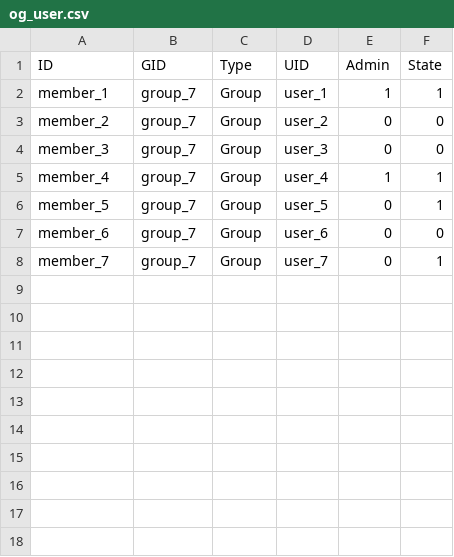
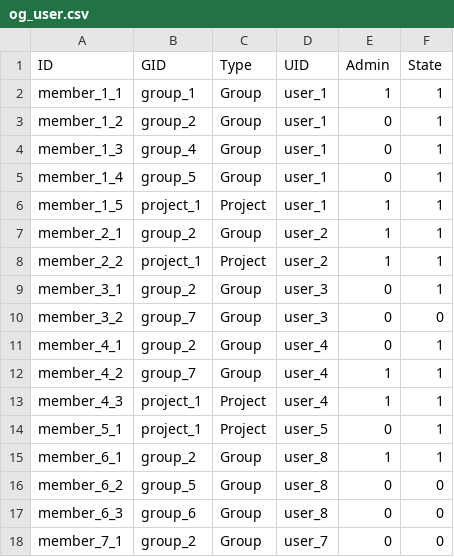
Before and after one commit to capacity4dev/capacity4more, a CSV file: capacity4more/modules/c4m/demo/c4m_demo_content/csv/user/og_user.csv, drawn as a sheet.

Commit message:
Updated examples so tests don't break + added extra memberships

```diff
--- a/capacity4more/modules/c4m/demo/c4m_demo_content/csv/user/og_user.csv
+++ b/capacity4more/modules/c4m/demo/c4m_demo_content/csv/user/og_user.csv
@@ -1,8 +1,18 @@
 ID,GID,Type,UID,Admin,State
-member_1,group_7,Group,user_1,1,1
-member_2,group_7,Group,user_2,0,0
-member_3,group_7,Group,user_3,0,0
-member_4,group_7,Group,user_4,1,1
-member_5,group_7,Group,user_5,0,1
-member_6,group_7,Group,user_6,0,0
-member_7,group_7,Group,user_7,0,1
+member_1_1,group_1,Group,user_1,1,1
+member_1_2,group_2,Group,user_1,0,1
+member_1_3,group_4,Group,user_1,0,1
+member_1_4,group_5,Group,user_1,0,1
+member_1_5,project_1,Project,user_1,1,1
+member_2_1,group_2,Group,user_2,1,1
+member_2_2,project_1,Project,user_2,1,1
+member_3_1,group_2,Group,user_3,0,1
+member_3_2,group_7,Group,user_3,0,0
+member_4_1,group_2,Group,user_4,0,1
+member_4_2,group_7,Group,user_4,1,1
+member_4_3,project_1,Project,user_4,1,1
+member_5_1,project_1,Project,user_5,0,1
+member_6_1,group_2,Group,user_8,1,1
+member_6_2,group_5,Group,user_8,0,0
+member_6_3,group_6,Group,user_8,0,0
+member_7_1,group_2,Group,user_7,0,0
```
Also changed, not shown: capacity4more/modules/c4m/demo/c4m_demo_content/csv/node/group.csv.
